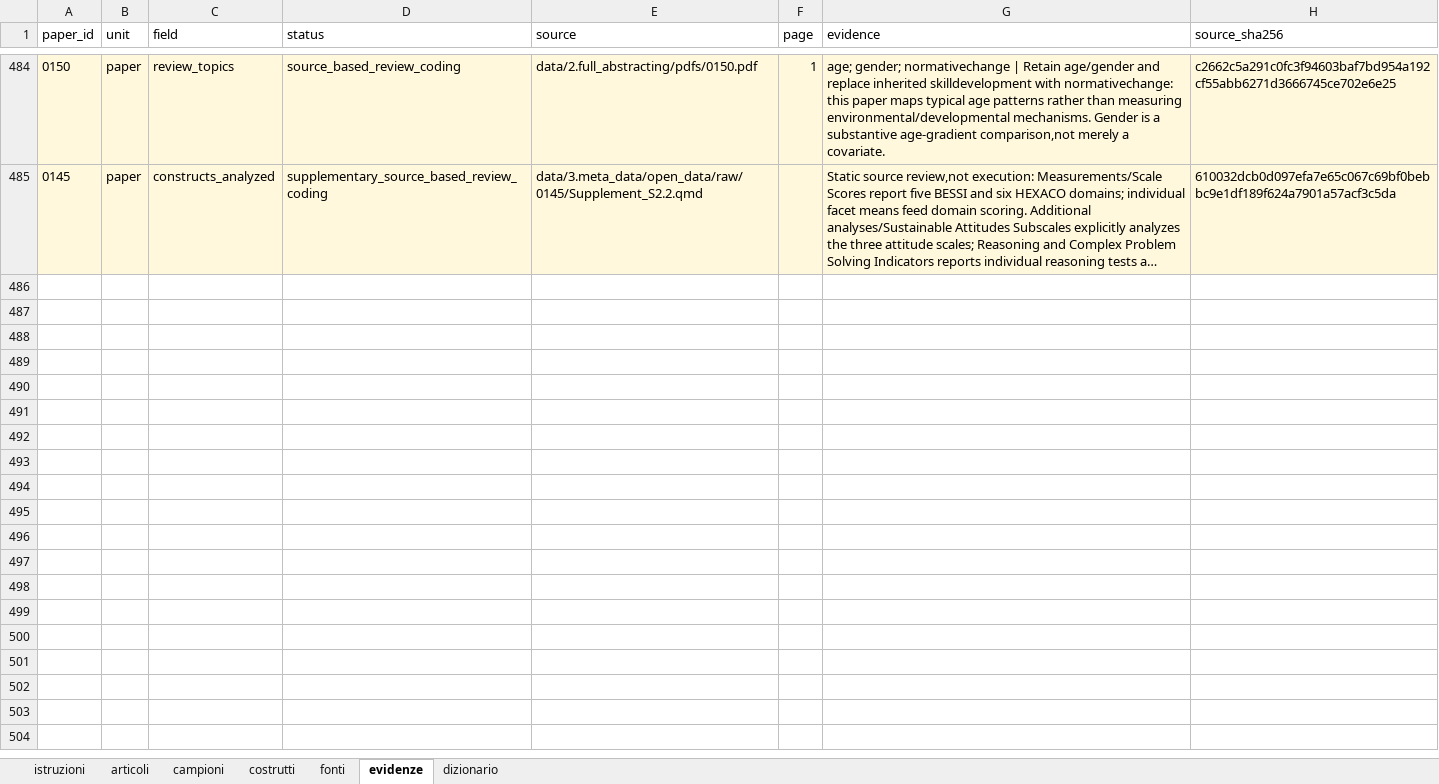
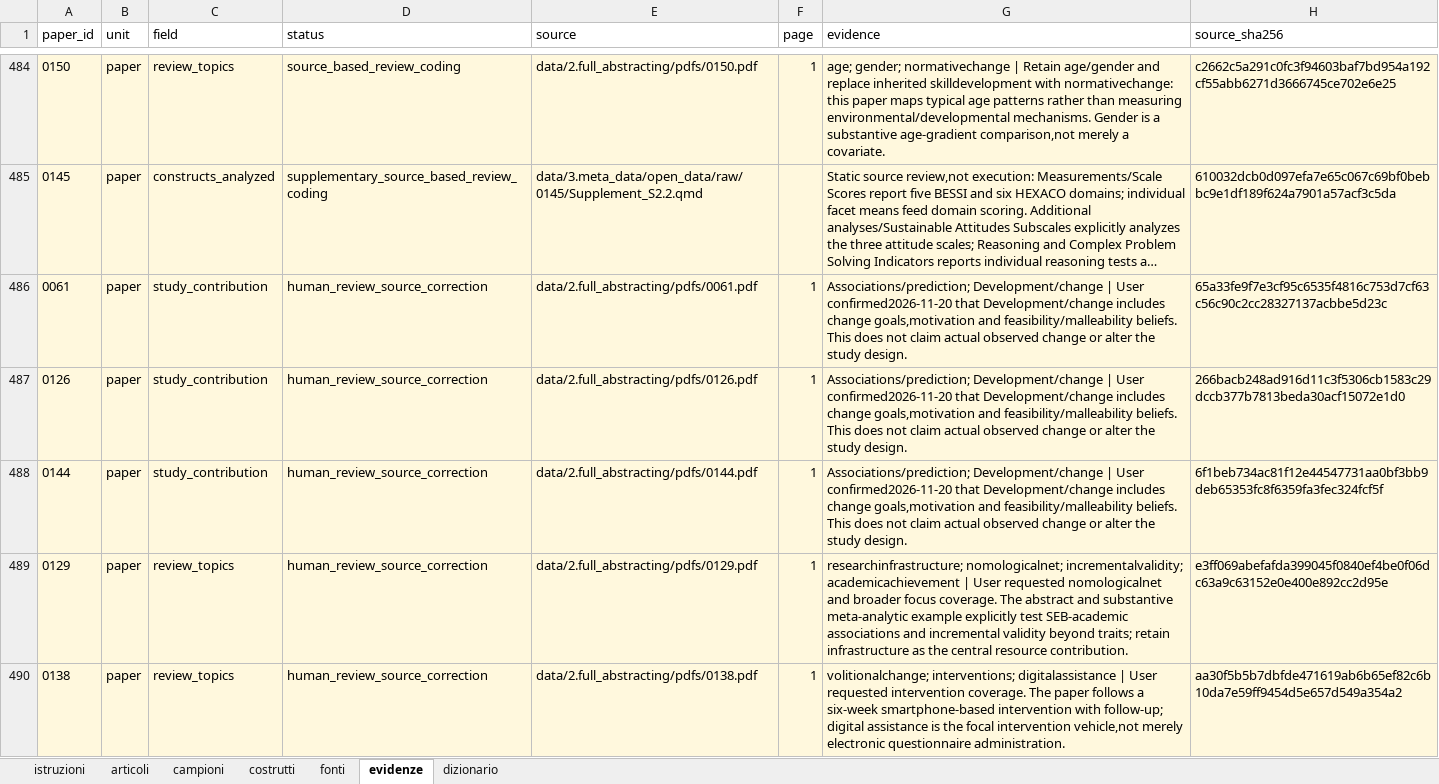
Before and after one commit to feracotommaso/living_SEB_review, an Excel workbook: data/3.meta_data/coding/coding.xlsx, sheet evidenze, drawn as a sheet; only a part is shown, gaps mark what is left out; long unchanged cells end in …; values as stored, in another font and other column widths than the file's, no borders; table styles not drawn; the diff covers the shown part only; the diff names each change by its address in the sheet, - before the commit and + after, or states it on an @@ line.

Commit message:
Finalize human-reviewed coding and compact Excel exports
Recover 18 missing or truncated publication abstracts, reconcile data availability, clarify Walton criterion proxies, and apply approved contribution and topic refinements.

Limit generated workbook columns to 40 Excel units without wrapping. Preserve scientific values and original inputs; verify workbook alignment, saved outputs, historical contracts, tests and report models.

```diff
--- a/data/3.meta_data/coding/coding.xlsx (sheet evidenze)
+++ b/data/3.meta_data/coding/coding.xlsx (sheet evidenze)
+row 486: 0061 | paper | study_contribution | human_review_source_correction | data/2.full_abstracting/pdfs/0061.pdf | 1 | Associations/prediction; Development/change | User confirmed2026-11-20 that Development/change includes change goals,motivation and feasibility/malleability beliefs. This does not claim actual observed change or alter the study design. | 65a33fe9f7e3cf95c6535f4816c753d7cf63c56c90c2cc28327137acbbe5d23c
+row 487: 0126 | paper | study_contribution | human_review_source_correction | data/2.full_abstracting/pdfs/0126.pdf | 1 | Associations/prediction; Development/change | User confirmed2026-11-20 that Development/change includes change goals,motivation and feasibility/malleability beliefs. This does not claim actual observed change or alter the study design. | 266bacb248ad916d11c3f5306cb1583c29dccb377b7813beda30acf15072e1d0
+row 488: 0144 | paper | study_contribution | human_review_source_correction | data/2.full_abstracting/pdfs/0144.pdf | 1 | Associations/prediction; Development/change | User confirmed2026-11-20 that Development/change includes change goals,motivation and feasibility/malleability beliefs. This does not claim actual observed change or alter the study design. | 6f1beb734ac81f12e44547731aa0bf3bb9deb65353fc8f6359fa3fec324fcf5f
+row 489: 0129 | paper | review_topics | human_review_source_correction | data/2.full_abstracting/pdfs/0129.pdf | 1 | researchinfrastructure; nomologicalnet; incrementalvalidity; academicachievement | User requested nomologicalnet and broader focus coverage. The abstract and substantive meta-analytic example explicitly test SEB-academic associations and incremental validity beyond traits; retain infrastructure as the central resource contribution. | e3ff069abefafda399045f0840ef4be0f06dc63a9c63152e0e400e892cc2d95e
+row 490: 0138 | paper | review_topics | human_review_source_correction | data/2.full_abstracting/pdfs/0138.pdf | 1 | volitionalchange; interventions; digitalassistance | User requested intervention coverage. The paper follows a six-week smartphone-based intervention with follow-up; digital assistance is the focal intervention vehicle,not merely electronic questionnaire administration. | aa30f5b5b7dbfde471619ab6b65ef82c6b10da7e59ff9454d5e657d549a354a2
```
Also changed, not shown: 40 added rows elsewhere in this sheet, sheet articoli, sheet fonti, sheet campioni, sheet dizionario, data/0.deduplication/bootstrap/history_candidate_pairs_review.xlsx, data/3.meta_data/last_update.xlsx, 29 other files.
